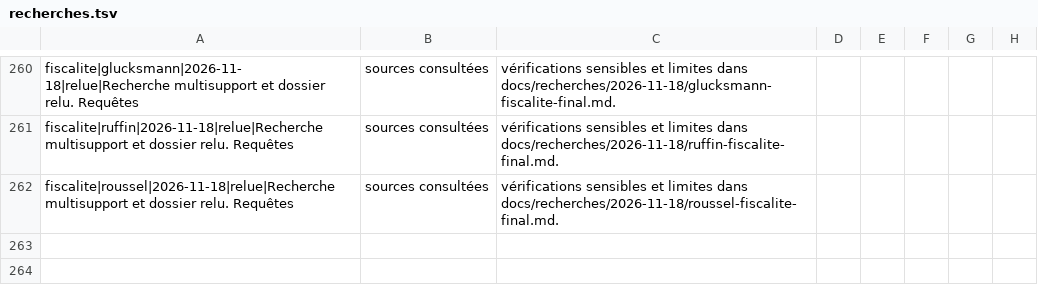
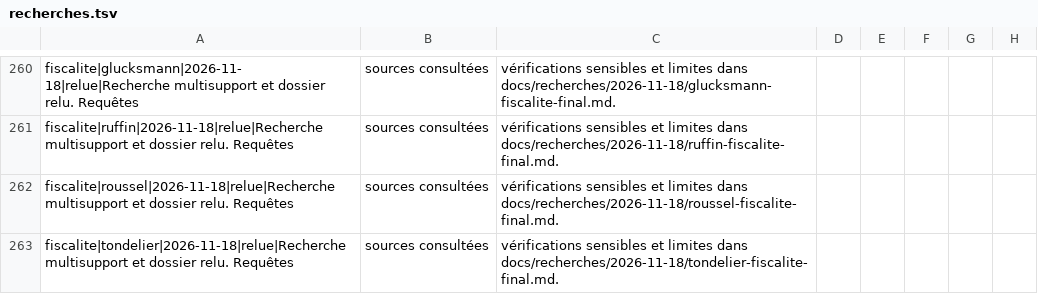
Before and after one commit to adrienconrath/pourquivoter, a TSV file: data/recherches.tsv, drawn as a sheet; only a part is shown, gaps mark what is left out; the diff names each change by its address in the sheet, - before the commit and + after, or states it on an @@ line.

Commit message:
Préciser la fiscalité Tondelier, les successions et les versions du projet

```diff
--- a/data/recherches.tsv
+++ b/data/recherches.tsv
+row 263: fiscalite|tondelier|2026-11-18|relue|Recherche multisupport et dossier relu. Requêtes | sources consultées | vérifications sensibles et limites dans docs/recherches/2026-11-18/tondelier-fiscalite-final.md.
```
Also changed, not shown: data/audit-couverture.tsv, 3 other files.
